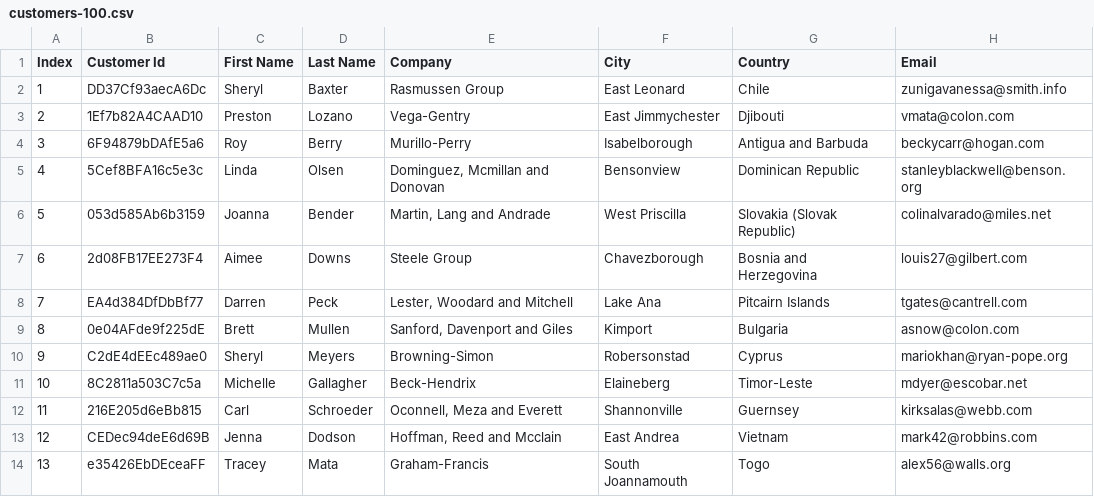
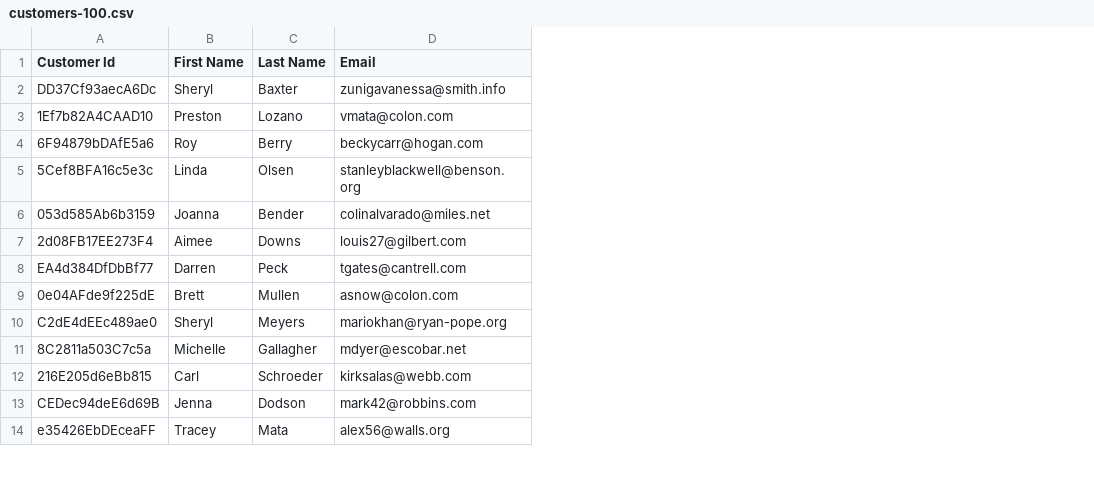
Before and after one commit to rsvijay2009/onenessdata, a CSV file: src/uploads/customers-100.csv, drawn as a sheet; only a part is shown; the diff names each change by its address in the sheet, - before the commit and + after, or states it on an @@ line.

Commit message:
Task 3
- Edit and save the table data in ajax
- Select all to list the table columns functionality changes
- Datetime: 06 May 2024, 02:48 PM

```diff
--- a/src/uploads/customers-100.csv
+++ b/src/uploads/customers-100.csv
-column A (Index), rows 2-14: 1 | 2 | 3 | 4 | 5 | 6 | 7 | 8 | 9 | 10 | 11 | 12 | 13
-column E (Company), rows 2-14: Rasmussen Group | Vega-Gentry | Murillo-Perry | Dominguez, Mcmillan and Donovan | Martin, Lang and Andrade | Steele Group | Lester, Woodard and Mitchell | Sanford, Davenport and Giles | Browning-Simon | Beck-Hendrix | Oconnell, Meza and Everett | Hoffman, Reed and Mcclain | Graham-Francis
-column F (City), rows 2-14: East Leonard | East Jimmychester | Isabelborough | Bensonview | West Priscilla | Chavezborough | Lake Ana | Kimport | Robersonstad | Elaineberg | Shannonville | East Andrea | South Joannamouth
-column G (Country), rows 2-14: Chile | Djibouti | Antigua and Barbuda | Dominican Republic | Slovakia (Slovak Republic) | Bosnia and Herzegovina | Pitcairn Islands | Bulgaria | Cyprus | Timor-Leste | Guernsey | Vietnam | Togo
```
Also changed, not shown: src/uploads/SaleDataCsv.csv, 10 other files.
